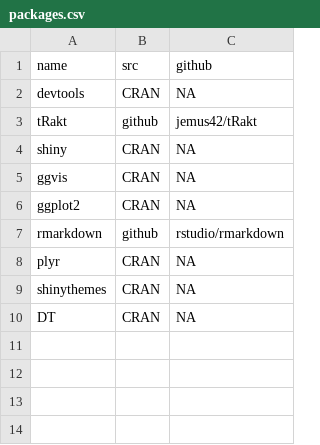
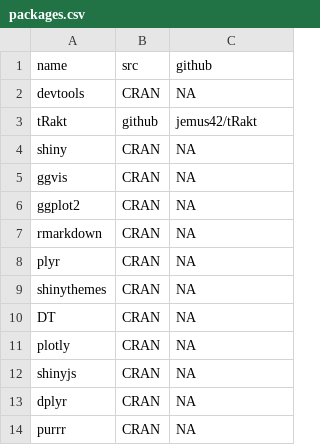
Before and after one commit to jemus42/tRakt-shiny, a CSV file: dependencies/packages.csv, drawn as a sheet.

Commit message:
Add new packages to dependencies for the future™

```diff
--- a/dependencies/packages.csv
+++ b/dependencies/packages.csv
@@ -6,3 +6,3 @@ ggvis, CRAN, NA
 ggplot2, CRAN, NA
-rmarkdown, github, rstudio/rmarkdown
+rmarkdown, CRAN, NA
 plyr, CRAN, NA
@@ -10 +10,5 @@ shinythemes, CRAN, NA
 DT, CRAN, NA
+plotly, CRAN, NA
+shinyjs, CRAN, NA
+dplyr, CRAN, NA
+purrr, CRAN, NA
```
